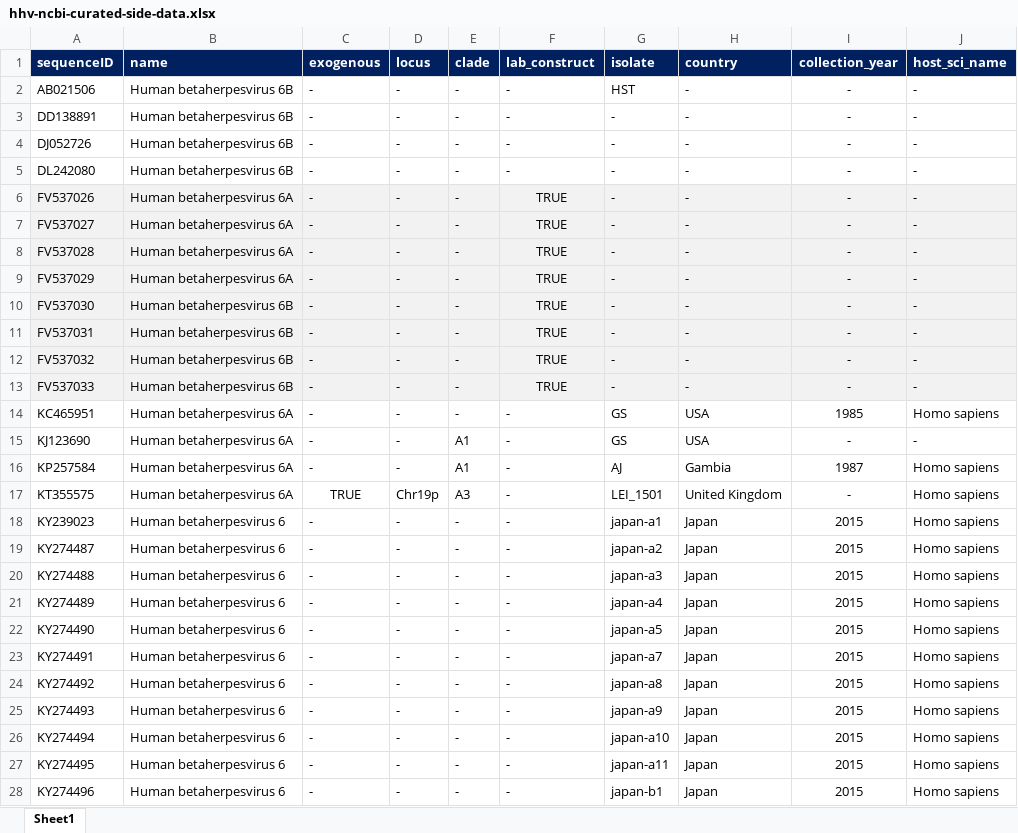
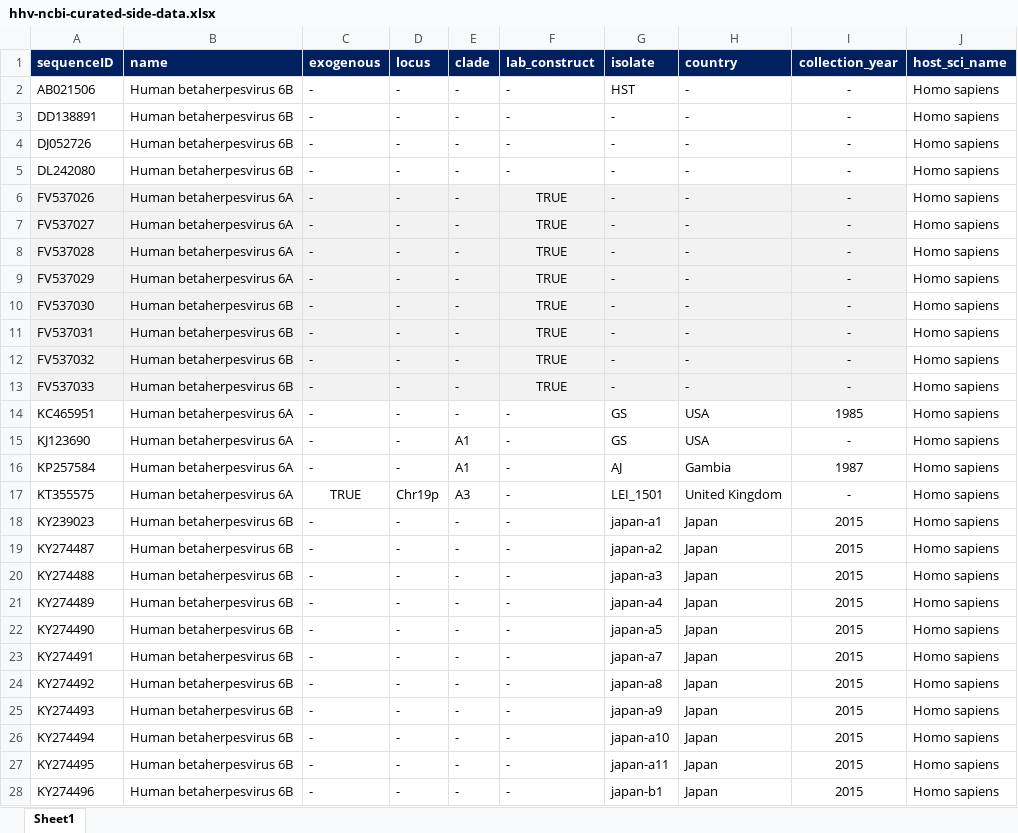
Before and after one commit to giffordlabcvr/HHV6-GLUE, an Excel workbook: tabular/curated/hhv-ncbi-curated-side-data.xlsx, sheet Sheet1, drawn as a sheet; only a part is shown; values as stored, in another font and other column widths than the file's, no borders; the diff covers the shown part only; the diff names each change by its address in the sheet, - before the commit and + after, or states it on an @@ line.

```diff
--- a/tabular/curated/hhv-ncbi-curated-side-data.xlsx (sheet Sheet1)
+++ b/tabular/curated/hhv-ncbi-curated-side-data.xlsx (sheet Sheet1)
-J2:J13 (host_sci_name): -
+J2:J13 (host_sci_name): Homo sapiens
-J6:J13 fill: #F2F2F2
+J6:J13 fill: none
-J15 (host_sci_name): -
+J15 (host_sci_name): Homo sapiens
-B18:B28 (name): Human betaherpesvirus 6
+B18:B28 (name): Human betaherpesvirus 6B
```
Also changed, not shown: 128 edited cells elsewhere in this sheet, 1 other file.
